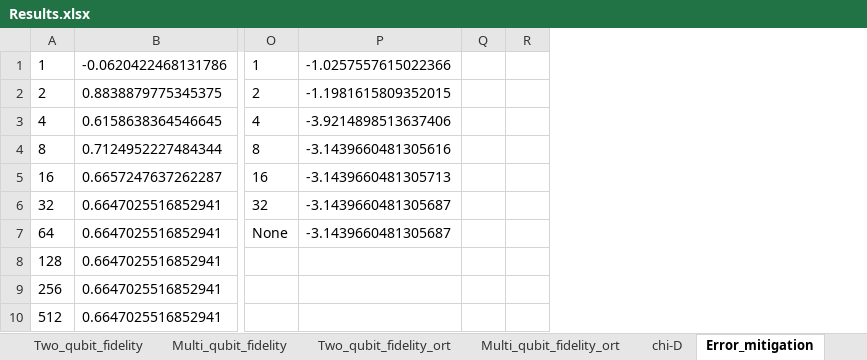
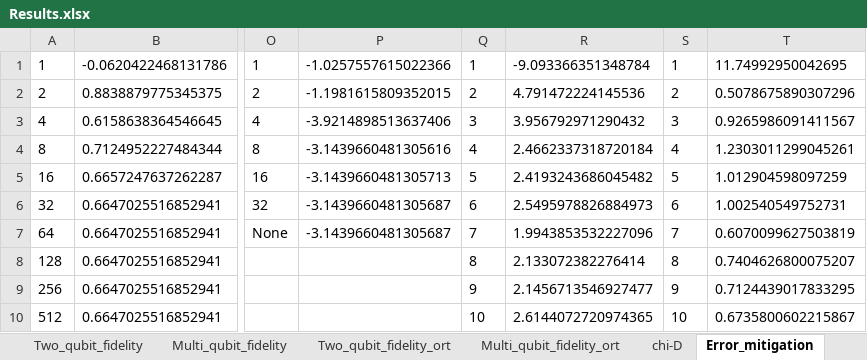
Before and after one commit to qotlabs/qtensor, an Excel workbook: Results.xlsx, sheet Error_mitigation, drawn as a sheet; only a part is shown, gaps mark what is left out; values as stored, in another font and other column widths than the file's, no borders; removed rows and columns are numbered as before the commit, all else as after; the diff covers the shown part only; the diff names each change by its address in the sheet, - before the commit and + after, or states it on an @@ line.

```diff
--- a/Results.xlsx (sheet Error_mitigation)
+++ b/Results.xlsx (sheet Error_mitigation)
-column Q, empty
-column R, empty
+column Q, rows 1-10: 1 | 2 | 3 | 4 | 5 | 6 | 7 | 8 | 9 | 10
+column R, rows 1-10: -9.093366351348784 | 4.791472224145536 | 3.956792971290432 | 2.4662337318720184 | 2.4193243686045482 | 2.5495978826884973 | 1.9943853532227096 | 2.133072382276414 | 2.1456713546927477 | 2.6144072720974365
+column S, rows 1-10: 1 | 2 | 3 | 4 | 5 | 6 | 7 | 8 | 9 | 10
+column T, rows 1-10: 11.74992950042695 | 0.5078675890307296 | 0.9265986091411567 | 1.2303011299045261 | 1.012904598097259 | 1.002540549752731 | 0.6070099627503819 | 0.7404626800075207 | 0.7124439017833295 | 0.6735800602215867
```
Also changed, not shown: 13 added rows and 24 edited cells elsewhere in this sheet, 6 other files.
